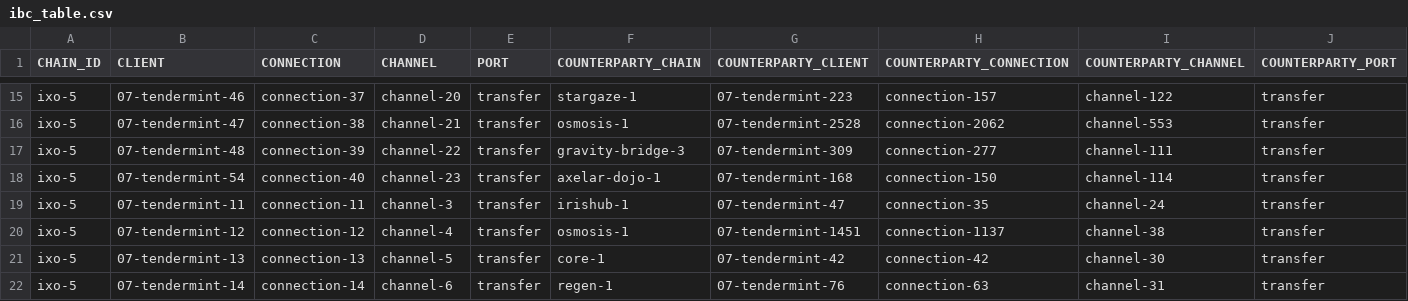
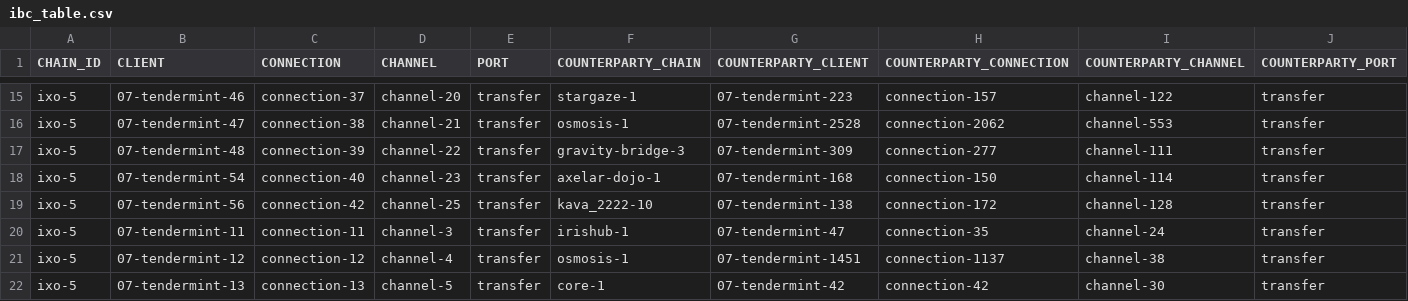
Before and after one commit to clemensgg/ibc-tables, a CSV file: impacthub/ibc_table.csv, drawn as a sheet; only a part is shown, gaps mark what is left out; the shorter side is filled out with more unchanged rows; the diff names each change by its address in the sheet, - before the commit and + after, or states it on an @@ line.

```diff
--- a/impacthub/ibc_table.csv
+++ b/impacthub/ibc_table.csv
+row 19: ixo-5 | 07-tendermint-56 | connection-42 | channel-25 | transfer | kava_2222-10 | 07-tendermint-138 | connection-172 | channel-128 | transfer
```
